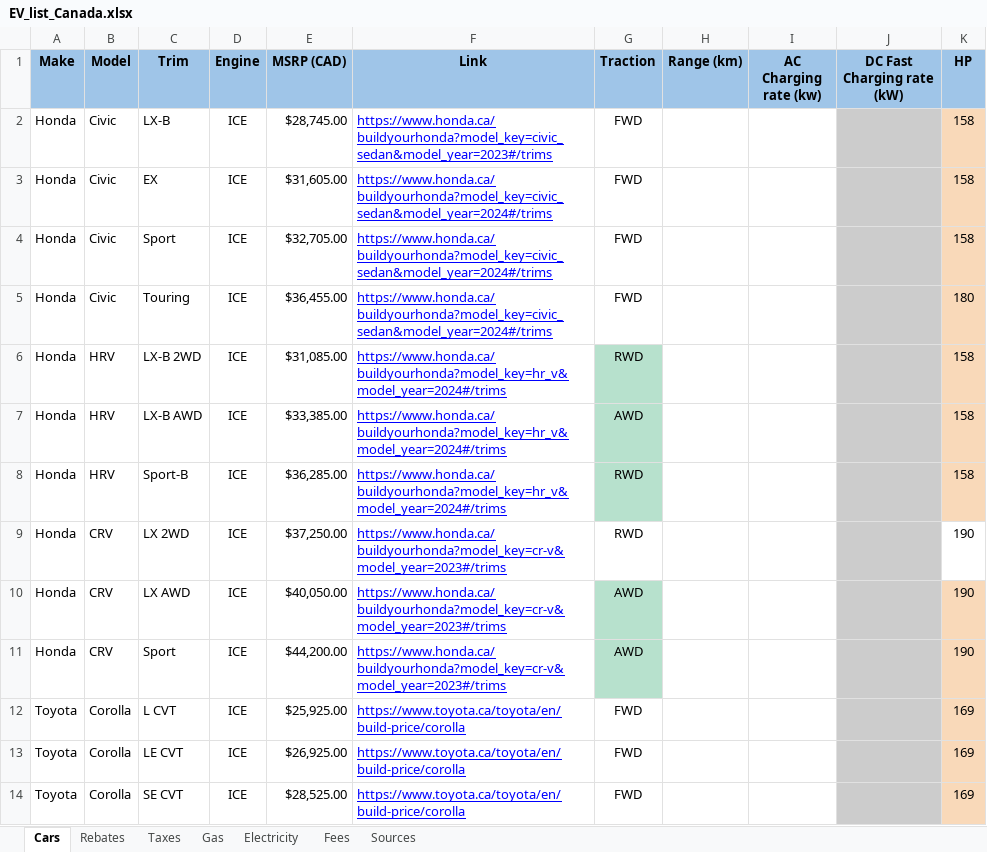
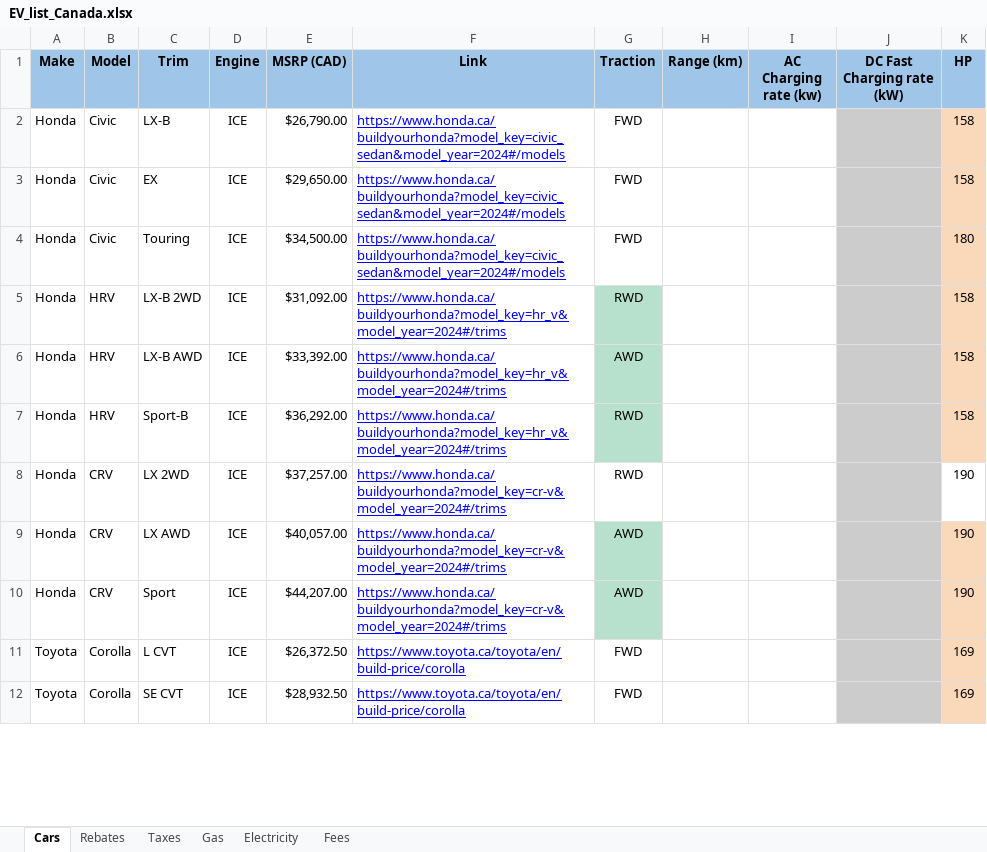
Before and after one commit to eloimercier/EV_ICE_Ownership_Cost_app, an Excel workbook: app/data/EV_list_Canada.xlsx, sheet Cars, drawn as a sheet; only a part is shown; values as stored, in another font and other column widths than the file's, no borders; conditional formats not drawn; removed rows and columns are numbered as before the commit, all else as after; the diff covers the shown part only; the diff names each change by its address in the sheet, - before the commit and + after, or states it on an @@ line.

```diff
--- a/app/data/EV_list_Canada.xlsx (sheet Cars)
+++ b/app/data/EV_list_Canada.xlsx (sheet Cars)
-sheet tab: Sources
-E2 (MSRP (CAD)): $28,745.00
+E2 (MSRP (CAD)): $26,790.00
-F2 (Link): https://www.honda.ca/buildyourhonda?model_key=civic_sedan&model_year=2023#/trims
+F2 (Link): https://www.honda.ca/buildyourhonda?model_key=civic_sedan&model_year=2024#/models
-E3 (MSRP (CAD)): $31,605.00
+E3 (MSRP (CAD)): $29,650.00
-F3 (Link): https://www.honda.ca/buildyourhonda?model_key=civic_sedan&model_year=2024#/trims
+F3 (Link): https://www.honda.ca/buildyourhonda?model_key=civic_sedan&model_year=2024#/models
-row 4: Honda | Civic | Sport | ICE | $32,705.00 | https://www.honda.ca/buildyourhonda?model_key=civic_sedan&model_year=2024#/trims | FWD |  |  |  | 158
-E4 (MSRP (CAD)): $36,455.00
+E4 (MSRP (CAD)): $34,500.00
-F4 (Link): https://www.honda.ca/buildyourhonda?model_key=civic_sedan&model_year=2024#/trims
+F4 (Link): https://www.honda.ca/buildyourhonda?model_key=civic_sedan&model_year=2024#/models
-E5 (MSRP (CAD)): $31,085.00
+E5 (MSRP (CAD)): $31,092.00
-E6 (MSRP (CAD)): $33,385.00
+E6 (MSRP (CAD)): $33,392.00
-E7 (MSRP (CAD)): $36,285.00
+E7 (MSRP (CAD)): $36,292.00
-E8 (MSRP (CAD)): $37,250.00
+E8 (MSRP (CAD)): $37,257.00
-F8:F10 (Link): https://www.honda.ca/buildyourhonda?model_key=cr-v&model_year=2023#/trims
+F8:F10 (Link): https://www.honda.ca/buildyourhonda?model_key=cr-v&model_year=2024#/trims
-E9 (MSRP (CAD)): $40,050.00
+E9 (MSRP (CAD)): $40,057.00
-E10 (MSRP (CAD)): $44,200.00
+E10 (MSRP (CAD)): $44,207.00
-E11 (MSRP (CAD)): $25,925.00
+E11 (MSRP (CAD)): $26,372.50
-row 13: Toyota | Corolla | LE CVT | ICE | $26,925.00 | https://www.toyota.ca/toyota/en/build-price/corolla | FWD |  |  |  | 169
-E12 (MSRP (CAD)): $28,525.00
+E12 (MSRP (CAD)): $28,932.50
```
Also changed, not shown: 1 removed row and 17 edited cells elsewhere in this sheet, app/data/EV_list_USA.xlsx, 1 other file.
